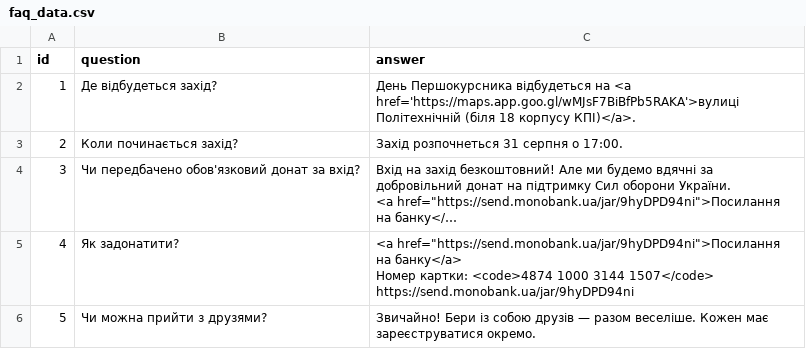
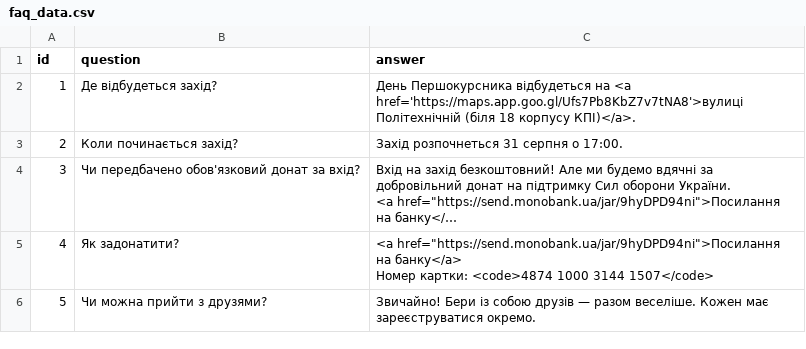
Before and after one commit to Delnart/den-pershokursnyka-bot, a CSV file: app/data/faq_data.csv, drawn as a sheet; long unchanged cells end in …; ↵ is a line break in a cell; the diff names each change by its address in the sheet, - before the commit and + after, or states it on an @@ line.

Commit message:
fix: remove duplicate monobank URL from faq, detect button via href, update maps link

```diff
--- a/app/data/faq_data.csv
+++ b/app/data/faq_data.csv
-C2 (answer): …на <a href='https://maps.app.goo.gl/wMJsF7BiBfPb5RAKA'>вулиці Політехнічній (біля…
+C2 (answer): …на <a href='https://maps.app.goo.gl/Ufs7Pb8KbZ7v7tNA8'>вулиці Політехнічній (біля…
-C5 (answer): …3144 1507</code> ↵ https://send.monobank.ua/jar/9hyDPD94ni
+C5 (answer): …3144 1507</code>
```
Also changed, not shown: 2 other files.
